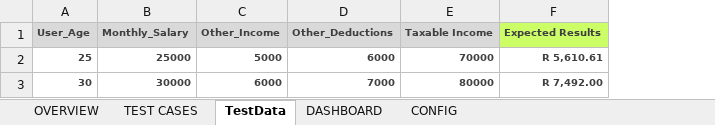
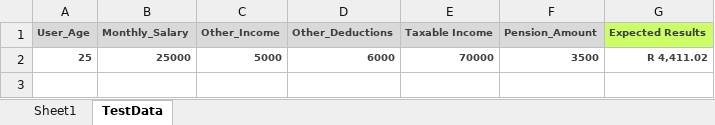
Before and after one commit to Khuthele/Selenium_Automation, an Excel workbook: docs/testResources/MasterTestSuite.xlsx, sheet TestData, drawn as a sheet; values as stored, in another font and other column widths than the file's, no borders; removed rows and columns are numbered as before the commit, all else as after; the diff names each change by its address in the sheet, - before the commit and + after, or states it on an @@ line.

```diff
--- a/docs/testResources/MasterTestSuite.xlsx (sheet TestData)
+++ b/docs/testResources/MasterTestSuite.xlsx (sheet TestData)
-sheet tab: OVERVIEW
-sheet tab: TEST CASES
-sheet tab: DASHBOARD
-sheet tab: CONFIG
+sheet tab: Sheet1
+column F (Pension_Amount), row 2: 3500
-G2 (Expected Results): R 5,610.61
+G2 (Expected Results): R 4,411.02
-row 3: 30 | 30000 | 6000 | 7000 | 80000 | R 7,492.00
```
Also changed, not shown: charts or pictures, 32 other files.
